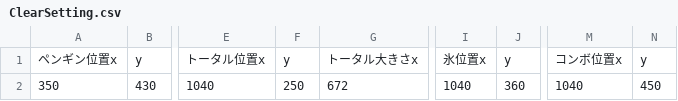
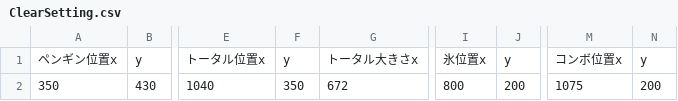
Before and after one commit to hqrse0818/InternProject, a CSV file: asset/data/csv/ClearSetting.csv, drawn as a sheet; only a part is shown, gaps mark what is left out; the diff names each change by its address in the sheet, - before the commit and + after, or states it on an @@ line.

```diff
--- a/asset/data/csv/ClearSetting.csv
+++ b/asset/data/csv/ClearSetting.csv
-F2: 250
+F2: 350
-I2: 1040
+I2: 800
-J2: 360
+J2: 200
-M2: 1040
+M2: 1075
-N2: 450
+N2: 200
```
Also changed, not shown: 3 other files.
